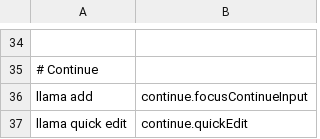
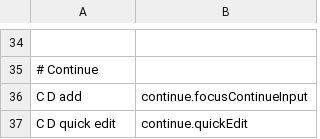
Before and after one commit to jaresty/mac-dotfiles, a CSV file: cursorless-settings/experimental/actions_custom.csv, drawn as a sheet; only a part is shown, gaps mark what is left out; the diff names each change by its address in the sheet, - before the commit and + after, or states it on an @@ line.

```diff
--- a/cursorless-settings/experimental/actions_custom.csv
+++ b/cursorless-settings/experimental/actions_custom.csv
-A36: llama add
+A36: C D add
-A37: llama quick edit
+A37: C D quick edit
```
Also changed, not shown: 1 other file.
